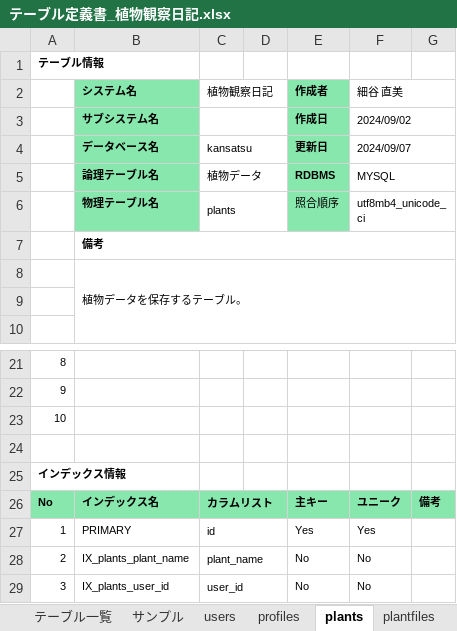
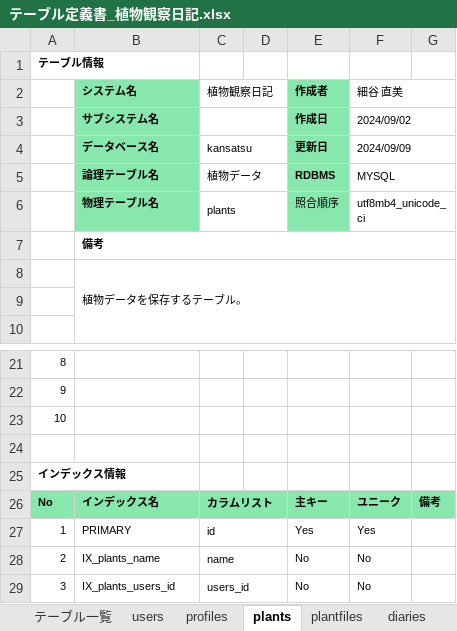
Before and after one commit to nao-qp/KansatsuNikki, an Excel workbook: doc/詳細設計/テーブル定義書_植物観察日記.xlsx, sheet plants, drawn as a sheet; only a part is shown, gaps mark what is left out; values as stored, in another font and other column widths than the file's, no borders; the diff names each change by its address in the sheet, - before the commit and + after, or states it on an @@ line.

```diff
--- a/doc/詳細設計/テーブル定義書_植物観察日記.xlsx (sheet plants)
+++ b/doc/詳細設計/テーブル定義書_植物観察日記.xlsx (sheet plants)
-sheet tab: サンプル
-F4 (細谷 直美): 2024/09/07
+F4 (細谷 直美): 2024/09/09
-B28 (システム名): IX_plants_plant_name
+B28 (システム名): IX_plants_name
-C28 (植物観察日記): plant_name
+C28 (植物観察日記): name
-B29 (システム名): IX_plants_user_id
+B29 (システム名): IX_plants_users_id
-C29 (植物観察日記): user_id
+C29 (植物観察日記): users_id
```
Also changed, not shown: sheet テーブル一覧, sheet profiles, sheet diaries, sheet plantfiles, 1 other file.
